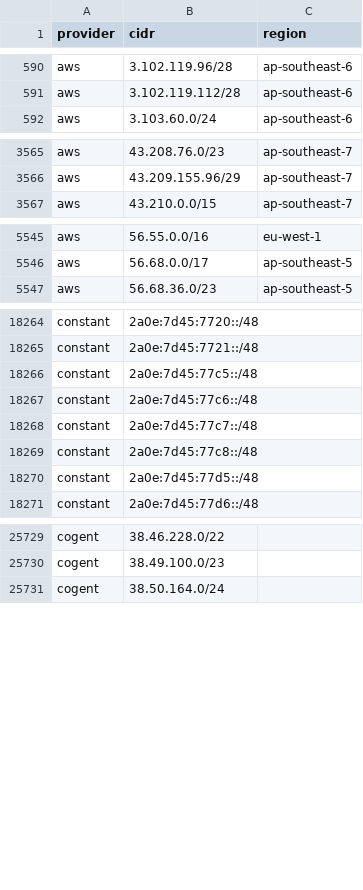
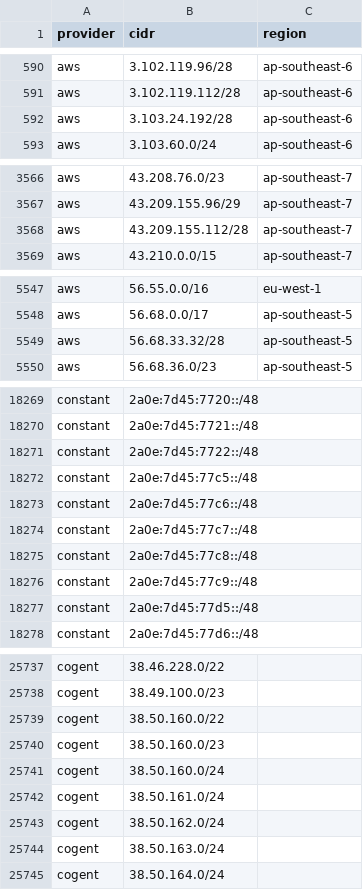
Before and after one commit to prettyleaf/cdn, a CSV file: all/all.csv, drawn as a sheet; only a part is shown, gaps mark what is left out; the diff covers the shown part only.

```diff
--- a/all/all.csv
+++ b/all/all.csv
@@ -591,2 +591,3 @@ aws,3.102.119.96/28,ap-southeast-6
 aws,3.102.119.112/28,ap-southeast-6
+aws,3.103.24.192/28,ap-southeast-6
 aws,3.103.60.0/24,ap-southeast-6
@@ -3566,2 +3567,3 @@ aws,43.208.76.0/23,ap-southeast-7
 aws,43.209.155.96/29,ap-southeast-7
+aws,43.209.155.112/28,ap-southeast-7
 aws,43.210.0.0/15,ap-southeast-7
@@ -5546,2 +5548,3 @@ aws,56.55.0.0/16,eu-west-1
 aws,56.68.0.0/17,ap-southeast-5
+aws,56.68.33.32/28,ap-southeast-5
 aws,56.68.36.0/23,ap-southeast-5
@@ -18265,2 +18270,3 @@ constant,2a0e:7d45:7720::/48,
 constant,2a0e:7d45:7721::/48,
+constant,2a0e:7d45:7722::/48,
 constant,2a0e:7d45:77c5::/48,
@@ -18269,2 +18275,3 @@ constant,2a0e:7d45:77c7::/48,
 constant,2a0e:7d45:77c8::/48,
+constant,2a0e:7d45:77c9::/48,
 constant,2a0e:7d45:77d5::/48,
@@ -25730,2 +25738,8 @@ cogent,38.46.228.0/22,
 cogent,38.49.100.0/23,
+cogent,38.50.160.0/22,
+cogent,38.50.160.0/23,
+cogent,38.50.160.0/24,
+cogent,38.50.161.0/24,
+cogent,38.50.162.0/24,
+cogent,38.50.163.0/24,
 cogent,38.50.164.0/24,
```
Also changed, not shown: 7 added rows and 3 removed rows elsewhere in this file, 12 other files.
